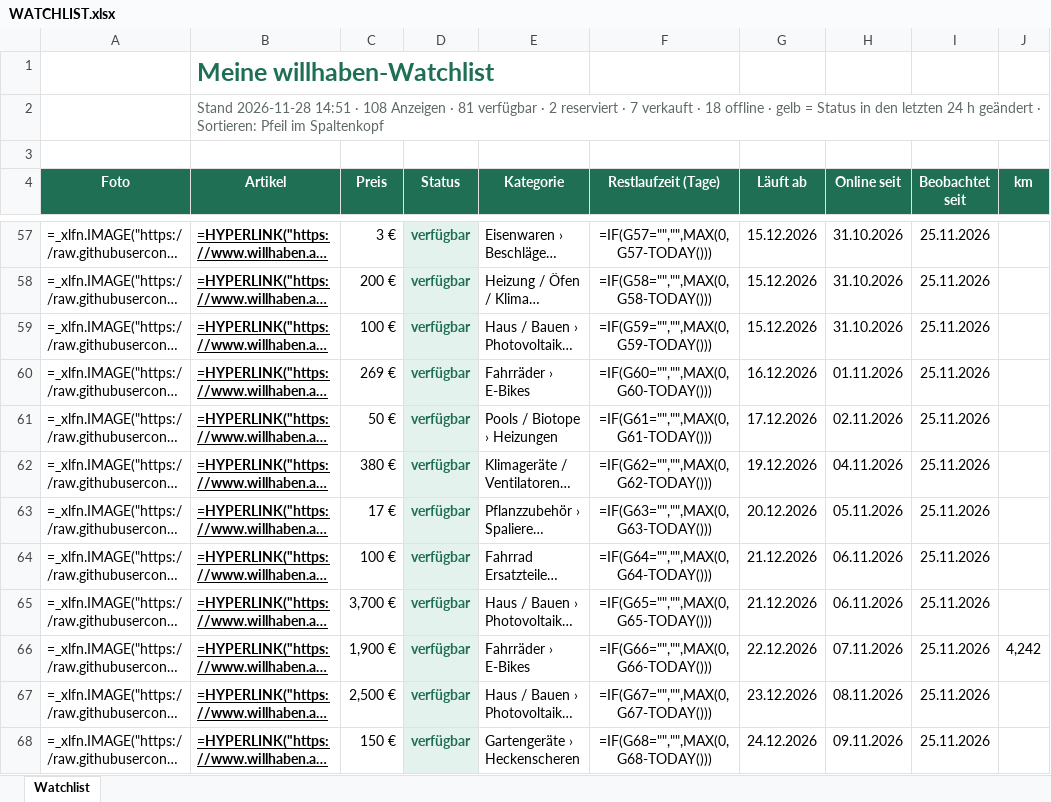
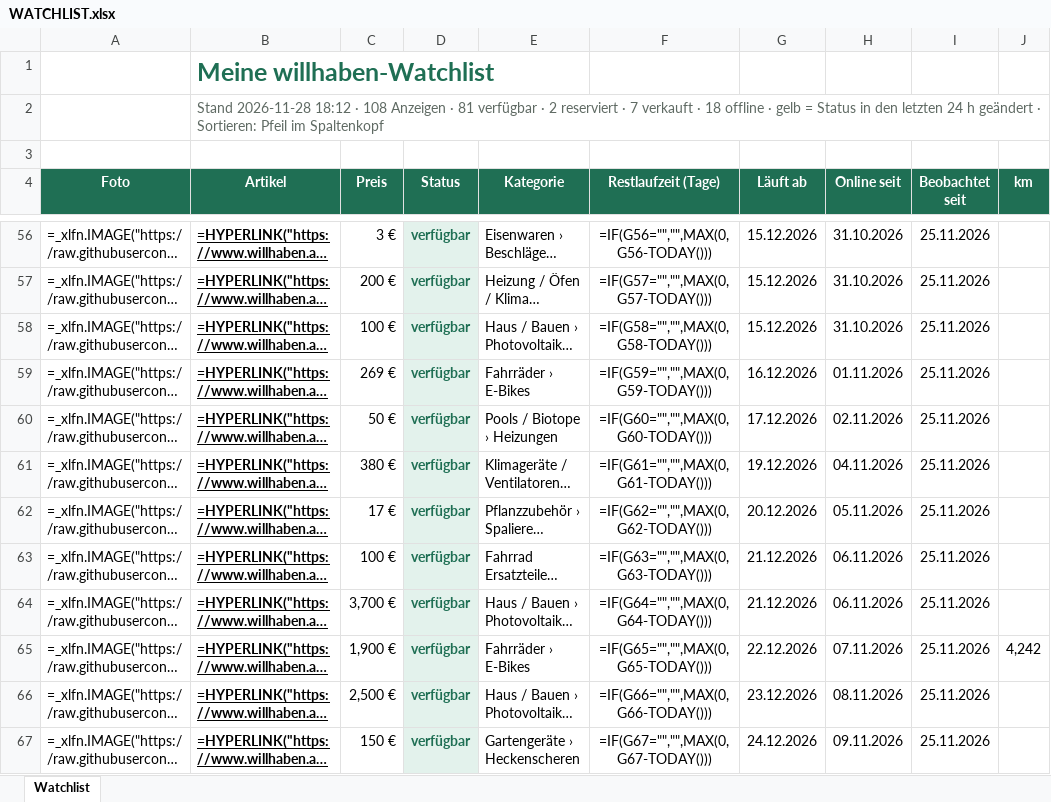
Before and after one commit to kahu83/willhab, an Excel workbook: data/WATCHLIST.xlsx, sheet Watchlist, drawn as a sheet; only a part is shown, gaps mark what is left out; long unchanged cells end in …; values as stored, in another font and other column widths than the file's, no borders; formulas without a stored value are shown as written; addresses are those after the commit; the diff covers the shown part only; the diff names each change by its address in the sheet, - before the commit and + after, or states it on an @@ line.

```diff
--- a/data/WATCHLIST.xlsx (sheet Watchlist)
+++ b/data/WATCHLIST.xlsx (sheet Watchlist)
-B2 (Artikel): Stand 2026-11-28 14:51 · 108…
+B2 (Artikel): Stand 2026-11-28 18:12 · 108…
-F56 (Restlaufzeit (Tage)): =IF(G57="","",MAX(0,G57-TODAY()))
+F56 (Restlaufzeit (Tage)): =IF(G56="","",MAX(0,G56-TODAY()))
-F57 (Restlaufzeit (Tage)): =IF(G58="","",MAX(0,G58-TODAY()))
+F57 (Restlaufzeit (Tage)): =IF(G57="","",MAX(0,G57-TODAY()))
-F58 (Restlaufzeit (Tage)): =IF(G59="","",MAX(0,G59-TODAY()))
+F58 (Restlaufzeit (Tage)): =IF(G58="","",MAX(0,G58-TODAY()))
-F59 (Restlaufzeit (Tage)): =IF(G60="","",MAX(0,G60-TODAY()))
+F59 (Restlaufzeit (Tage)): =IF(G59="","",MAX(0,G59-TODAY()))
-F60 (Restlaufzeit (Tage)): =IF(G61="","",MAX(0,G61-TODAY()))
+F60 (Restlaufzeit (Tage)): =IF(G60="","",MAX(0,G60-TODAY()))
-F61 (Restlaufzeit (Tage)): =IF(G62="","",MAX(0,G62-TODAY()))
+F61 (Restlaufzeit (Tage)): =IF(G61="","",MAX(0,G61-TODAY()))
-F62 (Restlaufzeit (Tage)): =IF(G63="","",MAX(0,G63-TODAY()))
+F62 (Restlaufzeit (Tage)): =IF(G62="","",MAX(0,G62-TODAY()))
-F63 (Restlaufzeit (Tage)): =IF(G64="","",MAX(0,G64-TODAY()))
+F63 (Restlaufzeit (Tage)): =IF(G63="","",MAX(0,G63-TODAY()))
-F64 (Restlaufzeit (Tage)): =IF(G65="","",MAX(0,G65-TODAY()))
+F64 (Restlaufzeit (Tage)): =IF(G64="","",MAX(0,G64-TODAY()))
-F65 (Restlaufzeit (Tage)): =IF(G66="","",MAX(0,G66-TODAY()))
+F65 (Restlaufzeit (Tage)): =IF(G65="","",MAX(0,G65-TODAY()))
-F66 (Restlaufzeit (Tage)): =IF(G67="","",MAX(0,G67-TODAY()))
+F66 (Restlaufzeit (Tage)): =IF(G66="","",MAX(0,G66-TODAY()))
-F67 (Restlaufzeit (Tage)): =IF(G68="","",MAX(0,G68-TODAY()))
+F67 (Restlaufzeit (Tage)): =IF(G67="","",MAX(0,G67-TODAY()))
```
Also changed, not shown: 1 added row, 1 removed row and 81 edited cells elsewhere in this sheet, 5 other files.
